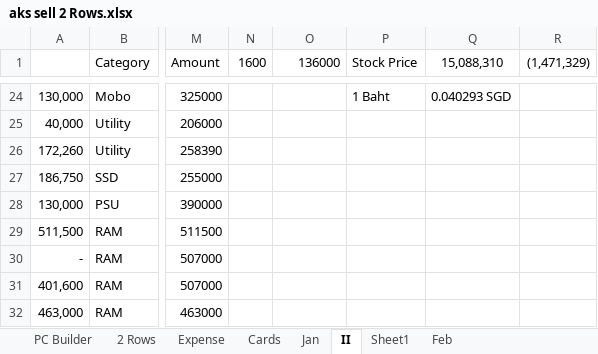
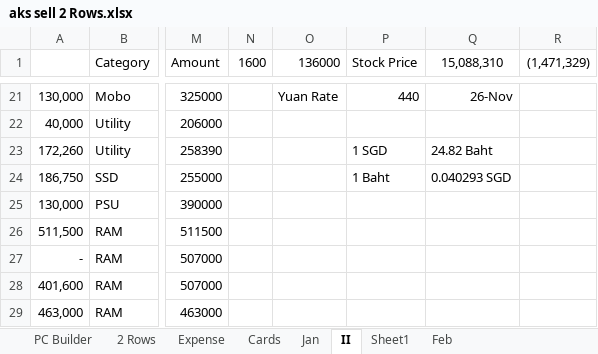
Before and after one commit to aksoe17/aksdata, an Excel workbook: aks sell 2 Rows.xlsx, sheet II, drawn as a sheet; only a part is shown, gaps mark what is left out; values as stored, in another font and other column widths than the file's, no borders; conditional formats and table styles not drawn; addresses are those after the commit; the diff covers the shown part only; the diff names each change by its address in the sheet, - before the commit and + after, or states it on an @@ line.

```diff
--- a/aks sell 2 Rows.xlsx (sheet II)
+++ b/aks sell 2 Rows.xlsx (sheet II)
-O21 (136000): (empty)
+O21 (136000): Yuan Rate
-P21 (Stock Price): 1 Baht
+P21 (Stock Price): 440
-Q21 (15,088,310): 0.040293 SGD
+Q21 (15,088,310): 26-Nov
-P23 (Stock Price): (empty)
+P23 (Stock Price): 1 SGD
-Q23 (15,088,310): (empty)
+Q23 (15,088,310): 24.82 Baht
-P24 (Stock Price): (empty)
+P24 (Stock Price): 1 Baht
-Q24 (15,088,310): (empty)
+Q24 (15,088,310): 0.040293 SGD
```
Also changed, not shown: 3 removed rows, 53 edited cells and cell formats elsewhere in this sheet, formulas that keep their value.
